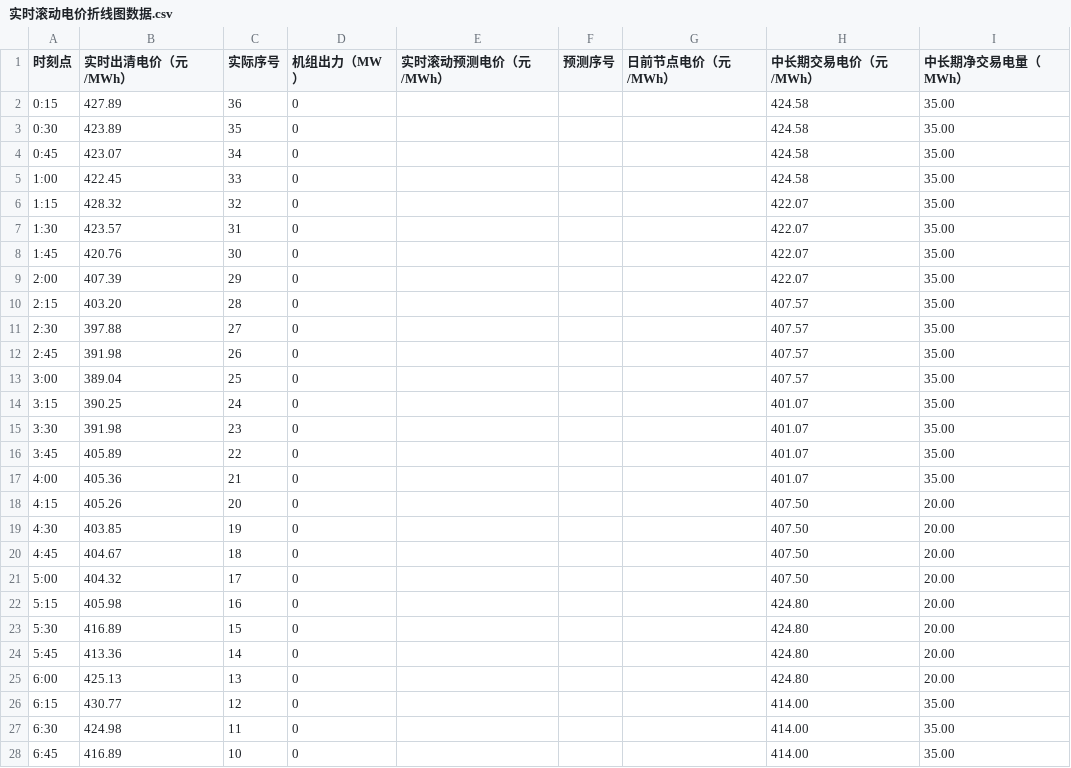
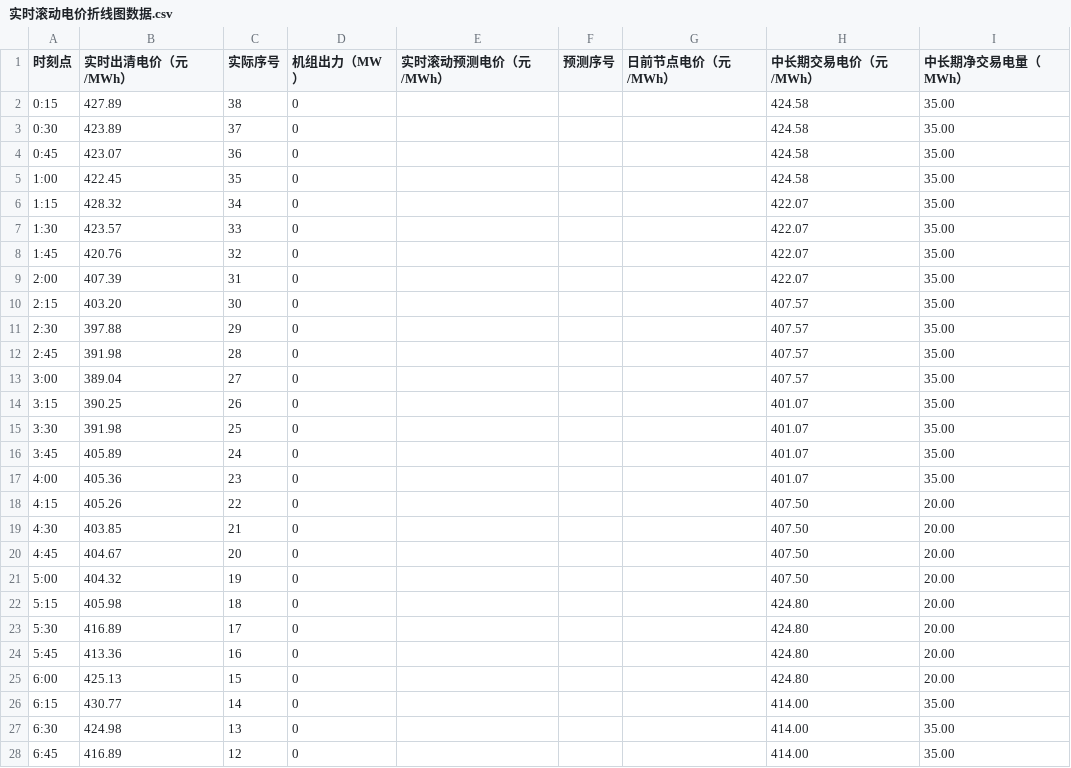
Before and after one commit to arliu633-glitch/hb-price-chart-public, a CSV file: 实时滚动电价折线图数据.csv, drawn as a sheet; only a part is shown; the diff covers the shown part only.

```diff
--- a/实时滚动电价折线图数据.csv
+++ b/实时滚动电价折线图数据.csv
@@ -1,28 +1,28 @@
 时刻点,实时出清电价（元/MWh）,实际序号,机组出力（MW）,实时滚动预测电价（元/MWh）,预测序号,日前节点电价（元/MWh）,中长期交易电价（元/MWh）,中长期净交易电量（MWh）
-0:15,427.89,36,0,,,,424.58,35.00
-0:30,423.89,35,0,,,,424.58,35.00
-0:45,423.07,34,0,,,,424.58,35.00
-1:00,422.45,33,0,,,,424.58,35.00
-1:15,428.32,32,0,,,,422.07,35.00
-1:30,423.57,31,0,,,,422.07,35.00
-1:45,420.76,30,0,,,,422.07,35.00
-2:00,407.39,29,0,,,,422.07,35.00
-2:15,403.20,28,0,,,,407.57,35.00
-2:30,397.88,27,0,,,,407.57,35.00
-2:45,391.98,26,0,,,,407.57,35.00
-3:00,389.04,25,0,,,,407.57,35.00
-3:15,390.25,24,0,,,,401.07,35.00
-3:30,391.98,23,0,,,,401.07,35.00
-3:45,405.89,22,0,,,,401.07,35.00
-4:00,405.36,21,0,,,,401.07,35.00
-4:15,405.26,20,0,,,,407.50,20.00
-4:30,403.85,19,0,,,,407.50,20.00
-4:45,404.67,18,0,,,,407.50,20.00
-5:00,404.32,17,0,,,,407.50,20.00
-5:15,405.98,16,0,,,,424.80,20.00
-5:30,416.89,15,0,,,,424.80,20.00
-5:45,413.36,14,0,,,,424.80,20.00
-6:00,425.13,13,0,,,,424.80,20.00
-6:15,430.77,12,0,,,,414.00,35.00
-6:30,424.98,11,0,,,,414.00,35.00
-6:45,416.89,10,0,,,,414.00,35.00
+0:15,427.89,38,0,,,,424.58,35.00
+0:30,423.89,37,0,,,,424.58,35.00
+0:45,423.07,36,0,,,,424.58,35.00
+1:00,422.45,35,0,,,,424.58,35.00
+1:15,428.32,34,0,,,,422.07,35.00
+1:30,423.57,33,0,,,,422.07,35.00
+1:45,420.76,32,0,,,,422.07,35.00
+2:00,407.39,31,0,,,,422.07,35.00
+2:15,403.20,30,0,,,,407.57,35.00
+2:30,397.88,29,0,,,,407.57,35.00
+2:45,391.98,28,0,,,,407.57,35.00
+3:00,389.04,27,0,,,,407.57,35.00
+3:15,390.25,26,0,,,,401.07,35.00
+3:30,391.98,25,0,,,,401.07,35.00
+3:45,405.89,24,0,,,,401.07,35.00
+4:00,405.36,23,0,,,,401.07,35.00
+4:15,405.26,22,0,,,,407.50,20.00
+4:30,403.85,21,0,,,,407.50,20.00
+4:45,404.67,20,0,,,,407.50,20.00
+5:00,404.32,19,0,,,,407.50,20.00
+5:15,405.98,18,0,,,,424.80,20.00
+5:30,416.89,17,0,,,,424.80,20.00
+5:45,413.36,16,0,,,,424.80,20.00
+6:00,425.13,15,0,,,,424.80,20.00
+6:15,430.77,14,0,,,,414.00,35.00
+6:30,424.98,13,0,,,,414.00,35.00
+6:45,416.89,12,0,,,,414.00,35.00
```
Also changed, not shown: 28 edited cells elsewhere in this file, 3 other files.
